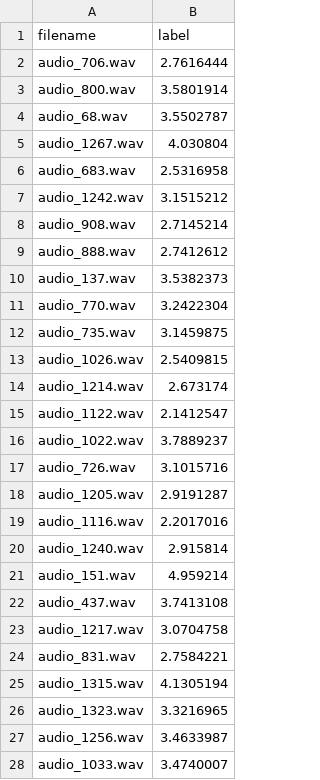
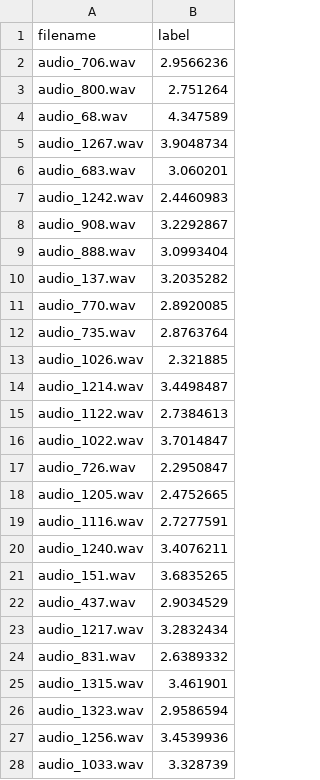
Before and after one commit to Kaarti22/SHL-Intern-Hiring-Assignment, a CSV file: outputs/submission.csv, drawn as a sheet; only a part is shown; the diff covers the shown part only.

```diff
--- a/outputs/submission.csv
+++ b/outputs/submission.csv
@@ -1,28 +1,28 @@
 filename,label
-audio_706.wav,2.7616444
-audio_800.wav,3.5801914
-audio_68.wav,3.5502787
-audio_1267.wav,4.030804
-audio_683.wav,2.5316958
-audio_1242.wav,3.1515212
-audio_908.wav,2.7145214
-audio_888.wav,2.7412612
-audio_137.wav,3.5382373
-audio_770.wav,3.2422304
-audio_735.wav,3.1459875
-audio_1026.wav,2.5409815
-audio_1214.wav,2.673174
-audio_1122.wav,2.1412547
-audio_1022.wav,3.7889237
-audio_726.wav,3.1015716
-audio_1205.wav,2.9191287
-audio_1116.wav,2.2017016
-audio_1240.wav,2.915814
-audio_151.wav,4.959214
-audio_437.wav,3.7413108
-audio_1217.wav,3.0704758
-audio_831.wav,2.7584221
-audio_1315.wav,4.1305194
-audio_1323.wav,3.3216965
-audio_1256.wav,3.4633987
-audio_1033.wav,3.4740007
+audio_706.wav,2.9566236
+audio_800.wav,2.751264
+audio_68.wav,4.347589
+audio_1267.wav,3.9048734
+audio_683.wav,3.060201
+audio_1242.wav,2.4460983
+audio_908.wav,3.2292867
+audio_888.wav,3.0993404
+audio_137.wav,3.2035282
+audio_770.wav,2.8920085
+audio_735.wav,2.8763764
+audio_1026.wav,2.321885
+audio_1214.wav,3.4498487
+audio_1122.wav,2.7384613
+audio_1022.wav,3.7014847
+audio_726.wav,2.2950847
+audio_1205.wav,2.4752665
+audio_1116.wav,2.7277591
+audio_1240.wav,3.4076211
+audio_151.wav,3.6835265
+audio_437.wav,2.9034529
+audio_1217.wav,3.2832434
+audio_831.wav,2.6389332
+audio_1315.wav,3.461901
+audio_1323.wav,2.9586594
+audio_1256.wav,3.4539936
+audio_1033.wav,3.328739
```
Also changed, not shown: 168 edited cells elsewhere in this file, 9 other files.
